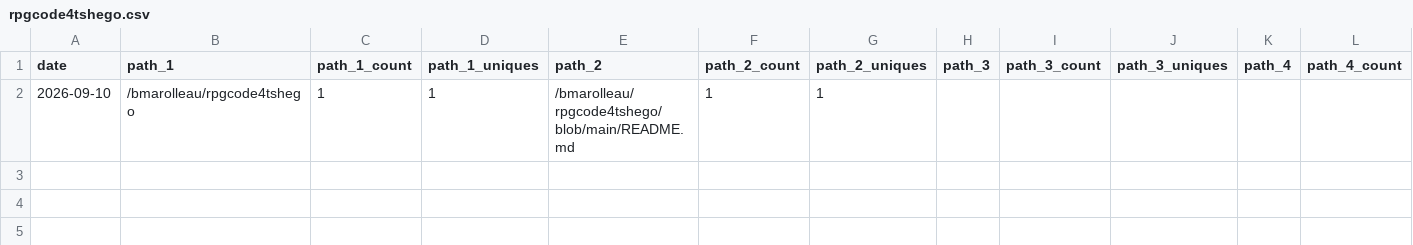
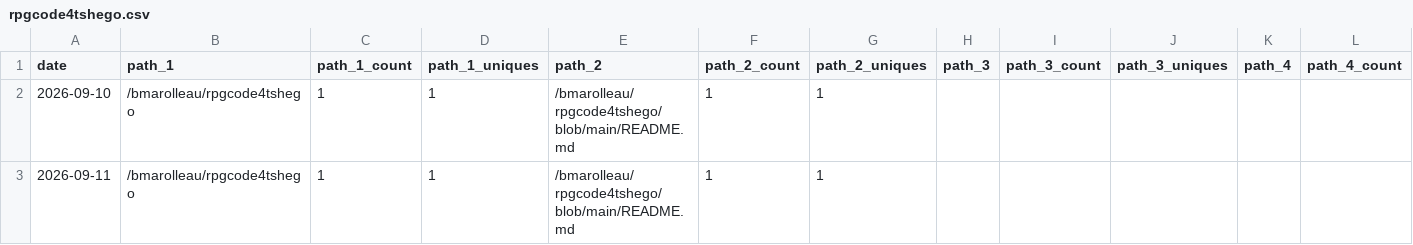
Before and after one commit to bmarolleau/github-repo-traffic-stats, a CSV file: data/github_paths/rpgcode4tshego.csv, drawn as a sheet; only a part is shown; rows hold the shown columns only; the diff names each change by its address in the sheet, - before the commit and + after, or states it on an @@ line.

```diff
--- a/data/github_paths/rpgcode4tshego.csv
+++ b/data/github_paths/rpgcode4tshego.csv
+row 3: 2026-09-11 | /bmarolleau/rpgcode4tshego | 1 | 1 | /bmarolleau/rpgcode4tshego/blob/main/README.md | 1 | 1
```
Also changed, not shown: data/github_paths/IBM-i-Application-Modernization-with-Bob.csv, data/github_paths/flight400-demo.csv, 15 other files.
